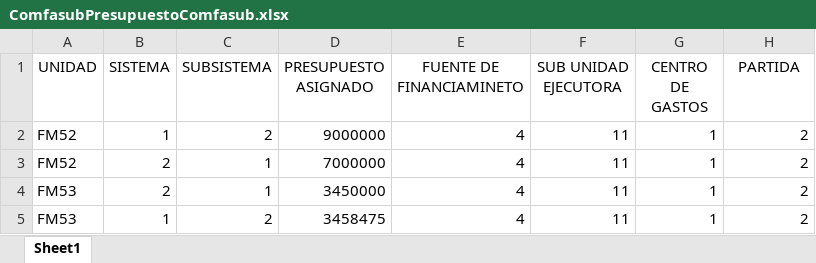
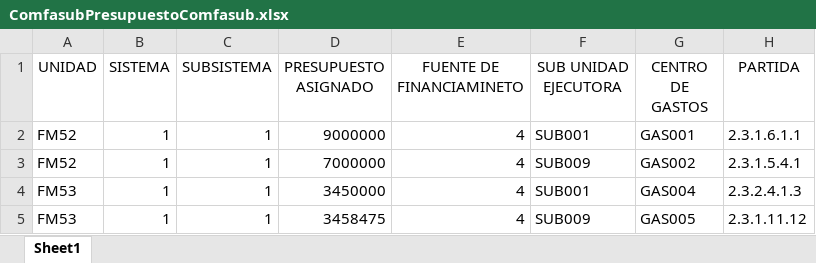
Before and after one commit to Martinweschevargas/siesmar, an Excel workbook: WebApplication3/wwwroot/Formatos/ComfasubPresupuestoComfasub.xlsx, sheet Sheet1, drawn as a sheet; values as stored, in another font and other column widths than the file's, no borders; the diff names each change by its address in the sheet, - before the commit and + after, or states it on an @@ line.

```diff
--- a/WebApplication3/wwwroot/Formatos/ComfasubPresupuestoComfasub.xlsx (sheet Sheet1)
+++ b/WebApplication3/wwwroot/Formatos/ComfasubPresupuestoComfasub.xlsx (sheet Sheet1)
-C2 (SUBSISTEMA): 2
+C2 (SUBSISTEMA): 1
-F2 (SUB UNIDAD EJECUTORA): 11
+F2 (SUB UNIDAD EJECUTORA): SUB001
-G2 (CENTRO DE GASTOS): 1
+G2 (CENTRO DE GASTOS): GAS001
-H2 (PARTIDA): 2
+H2 (PARTIDA): 2.3.1.6.1.1
-B3:B4 (SISTEMA): 2
+B3:B4 (SISTEMA): 1
-F3 (SUB UNIDAD EJECUTORA): 11
+F3 (SUB UNIDAD EJECUTORA): SUB009
-G3 (CENTRO DE GASTOS): 1
+G3 (CENTRO DE GASTOS): GAS002
-H3 (PARTIDA): 2
+H3 (PARTIDA): 2.3.1.5.4.1
-F4 (SUB UNIDAD EJECUTORA): 11
+F4 (SUB UNIDAD EJECUTORA): SUB001
-G4 (CENTRO DE GASTOS): 1
+G4 (CENTRO DE GASTOS): GAS004
-H4 (PARTIDA): 2
+H4 (PARTIDA): 2.3.2.4.1.3
-C5 (SUBSISTEMA): 2
+C5 (SUBSISTEMA): 1
-F5 (SUB UNIDAD EJECUTORA): 11
+F5 (SUB UNIDAD EJECUTORA): SUB009
-G5 (CENTRO DE GASTOS): 1
+G5 (CENTRO DE GASTOS): GAS005
-H5 (PARTIDA): 2
+H5 (PARTIDA): 2.3.1.11.12
```
Also changed, not shown: WebApplication3/wwwroot/Formatos/ComfasubEvaluacionAlistamientoEntrenamientoComfasub.xlsx, WebApplication3/wwwroot/Formatos/ComfasubEvaluacionAlistamientoPersonalComfasub.xlsx, 34 other files.
